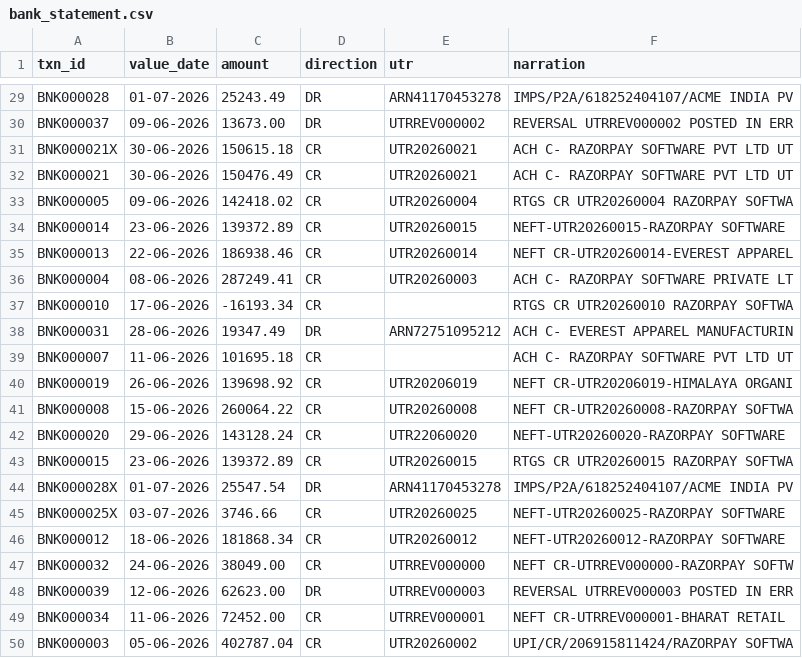
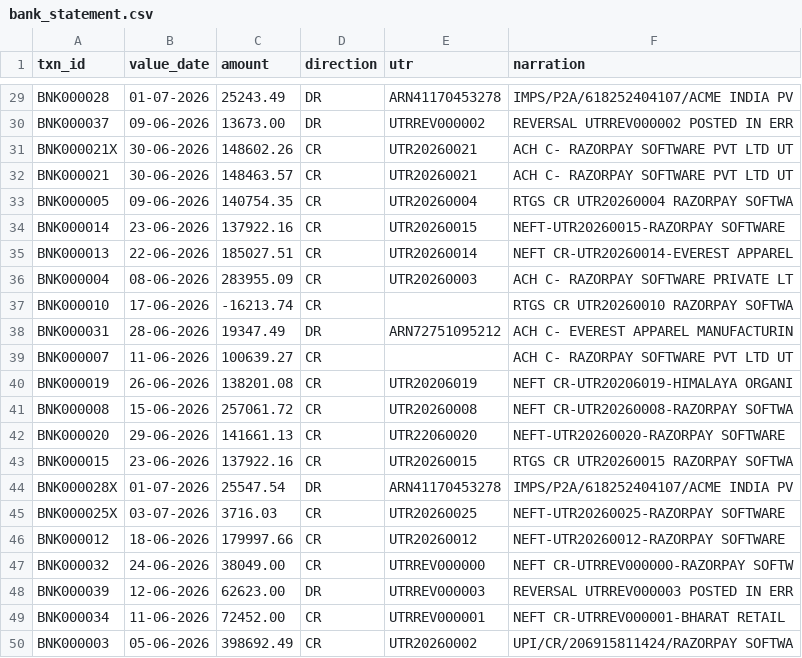
Before and after one commit to Chhavi07-arch/Leak-Ledger, a CSV file: data/generated/bank_statement.csv, drawn as a sheet; only a part is shown, gaps mark what is left out; the diff covers the shown part only.

```diff
--- a/data/generated/bank_statement.csv
+++ b/data/generated/bank_statement.csv
@@ -30,18 +30,18 @@ BNK000028,01-07-2026,25243.49,DR,ARN41170453278,IMPS/P2A/618252404107/ACME INDIA
 BNK000037,09-06-2026,13673.00,DR,UTRREV000002,REVERSAL UTRREV000002 POSTED IN ERR
-BNK000021X,30-06-2026,150615.18,CR,UTR20260021,ACH C- RAZORPAY SOFTWARE PVT LTD UT
-BNK000021,30-06-2026,150476.49,CR,UTR20260021,ACH C- RAZORPAY SOFTWARE PVT LTD UT
-BNK000005,09-06-2026,142418.02,CR,UTR20260004,RTGS CR UTR20260004 RAZORPAY SOFTWA
-BNK000014,23-06-2026,139372.89,CR,UTR20260015,NEFT-UTR20260015-RAZORPAY SOFTWARE
-BNK000013,22-06-2026,186938.46,CR,UTR20260014,NEFT CR-UTR20260014-EVEREST APPAREL
-BNK000004,08-06-2026,287249.41,CR,UTR20260003,ACH C- RAZORPAY SOFTWARE PRIVATE LT
-BNK000010,17-06-2026,-16193.34,CR,,RTGS CR UTR20260010 RAZORPAY SOFTWA
+BNK000021X,30-06-2026,148602.26,CR,UTR20260021,ACH C- RAZORPAY SOFTWARE PVT LTD UT
+BNK000021,30-06-2026,148463.57,CR,UTR20260021,ACH C- RAZORPAY SOFTWARE PVT LTD UT
+BNK000005,09-06-2026,140754.35,CR,UTR20260004,RTGS CR UTR20260004 RAZORPAY SOFTWA
+BNK000014,23-06-2026,137922.16,CR,UTR20260015,NEFT-UTR20260015-RAZORPAY SOFTWARE
+BNK000013,22-06-2026,185027.51,CR,UTR20260014,NEFT CR-UTR20260014-EVEREST APPAREL
+BNK000004,08-06-2026,283955.09,CR,UTR20260003,ACH C- RAZORPAY SOFTWARE PRIVATE LT
+BNK000010,17-06-2026,-16213.74,CR,,RTGS CR UTR20260010 RAZORPAY SOFTWA
 BNK000031,28-06-2026,19347.49,DR,ARN72751095212,ACH C- EVEREST APPAREL MANUFACTURIN
-BNK000007,11-06-2026,101695.18,CR,,ACH C- RAZORPAY SOFTWARE PVT LTD UT
-BNK000019,26-06-2026,139698.92,CR,UTR20206019,NEFT CR-UTR20206019-HIMALAYA ORGANI
-BNK000008,15-06-2026,260064.22,CR,UTR20260008,NEFT CR-UTR20260008-RAZORPAY SOFTWA
-BNK000020,29-06-2026,143128.24,CR,UTR22060020,NEFT-UTR20260020-RAZORPAY SOFTWARE
-BNK000015,23-06-2026,139372.89,CR,UTR20260015,RTGS CR UTR20260015 RAZORPAY SOFTWA
+BNK000007,11-06-2026,100639.27,CR,,ACH C- RAZORPAY SOFTWARE PVT LTD UT
+BNK000019,26-06-2026,138201.08,CR,UTR20206019,NEFT CR-UTR20206019-HIMALAYA ORGANI
+BNK000008,15-06-2026,257061.72,CR,UTR20260008,NEFT CR-UTR20260008-RAZORPAY SOFTWA
+BNK000020,29-06-2026,141661.13,CR,UTR22060020,NEFT-UTR20260020-RAZORPAY SOFTWARE
+BNK000015,23-06-2026,137922.16,CR,UTR20260015,RTGS CR UTR20260015 RAZORPAY SOFTWA
 BNK000028X,01-07-2026,25547.54,DR,ARN41170453278,IMPS/P2A/618252404107/ACME INDIA PV
-BNK000025X,03-07-2026,3746.66,CR,UTR20260025,NEFT-UTR20260025-RAZORPAY SOFTWARE
-BNK000012,18-06-2026,181868.34,CR,UTR20260012,NEFT-UTR20260012-RAZORPAY SOFTWARE
+BNK000025X,03-07-2026,3716.03,CR,UTR20260025,NEFT-UTR20260025-RAZORPAY SOFTWARE
+BNK000012,18-06-2026,179997.66,CR,UTR20260012,NEFT-UTR20260012-RAZORPAY SOFTWARE
 BNK000032,24-06-2026,38049.00,CR,UTRREV000000,NEFT CR-UTRREV000000-RAZORPAY SOFTW
@@ -49,2 +49,2 @@ BNK000039,12-06-2026,62623.00,DR,UTRREV000003,REVERSAL UTRREV000003 POSTED IN ER
 BNK000034,11-06-2026,72452.00,CR,UTRREV000001,NEFT CR-UTRREV000001-BHARAT RETAIL
-BNK000003,05-06-2026,402787.04,CR,UTR20260002,UPI/CR/206915811424/RAZORPAY SOFTWA
+BNK000003,05-06-2026,398692.49,CR,UTR20260002,UPI/CR/206915811424/RAZORPAY SOFTWA
```
Also changed, not shown: 14 edited cells elsewhere in this file, data/generated/gateway_payments.csv, 16 other files.
